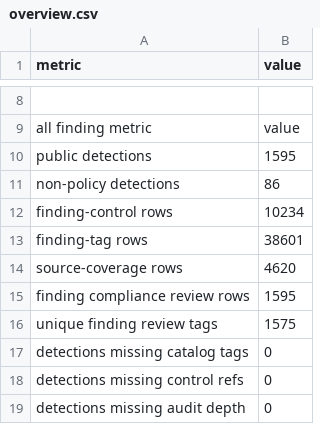
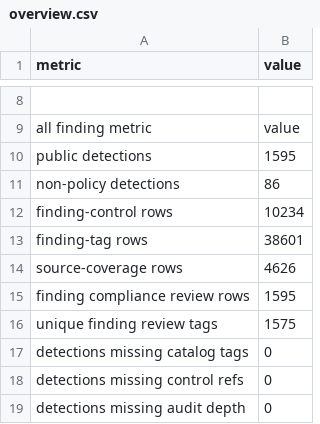
Before and after one commit to writer/cerebro, a CSV file: docs/reference/policy-compliance-mapping/overview.csv, drawn as a sheet; only a part is shown, gaps mark what is left out.

```diff
--- a/docs/reference/policy-compliance-mapping/overview.csv
+++ b/docs/reference/policy-compliance-mapping/overview.csv
@@ -13,3 +13,3 @@ finding-control rows,10234
 finding-tag rows,38601
-source-coverage rows,4620
+source-coverage rows,4626
 finding compliance review rows,1595
```
Also changed, not shown: docs/reference/policy-compliance-mapping/source_capability_review_map.csv, 5 other files.
